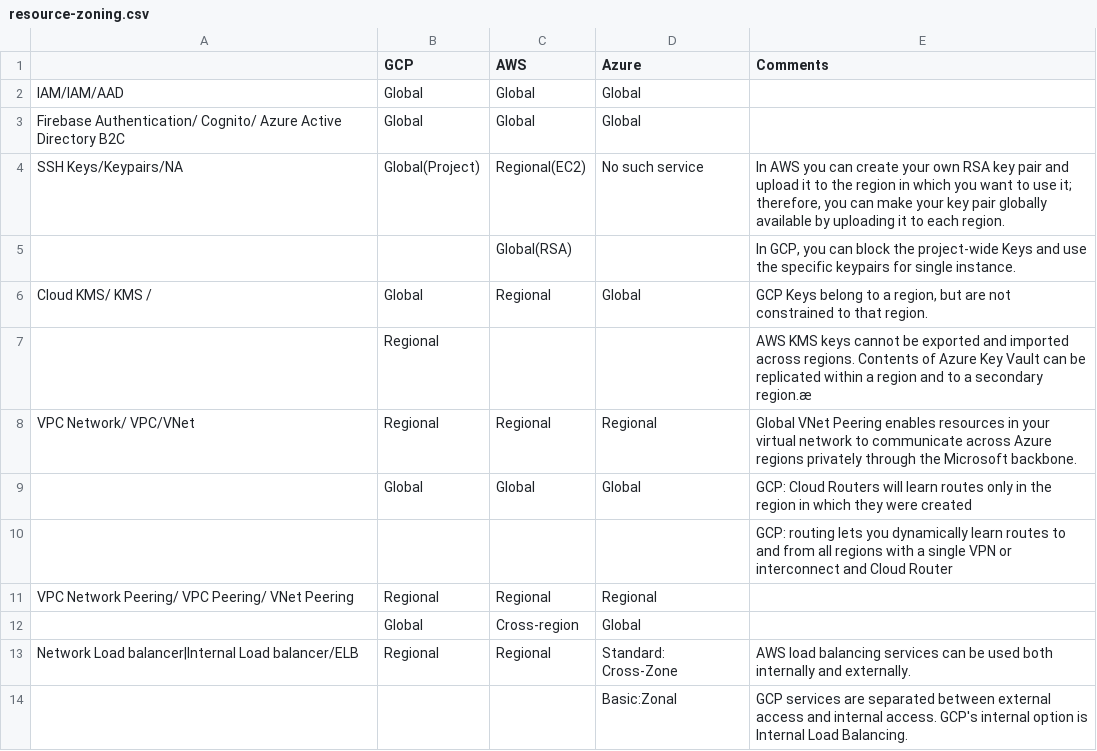
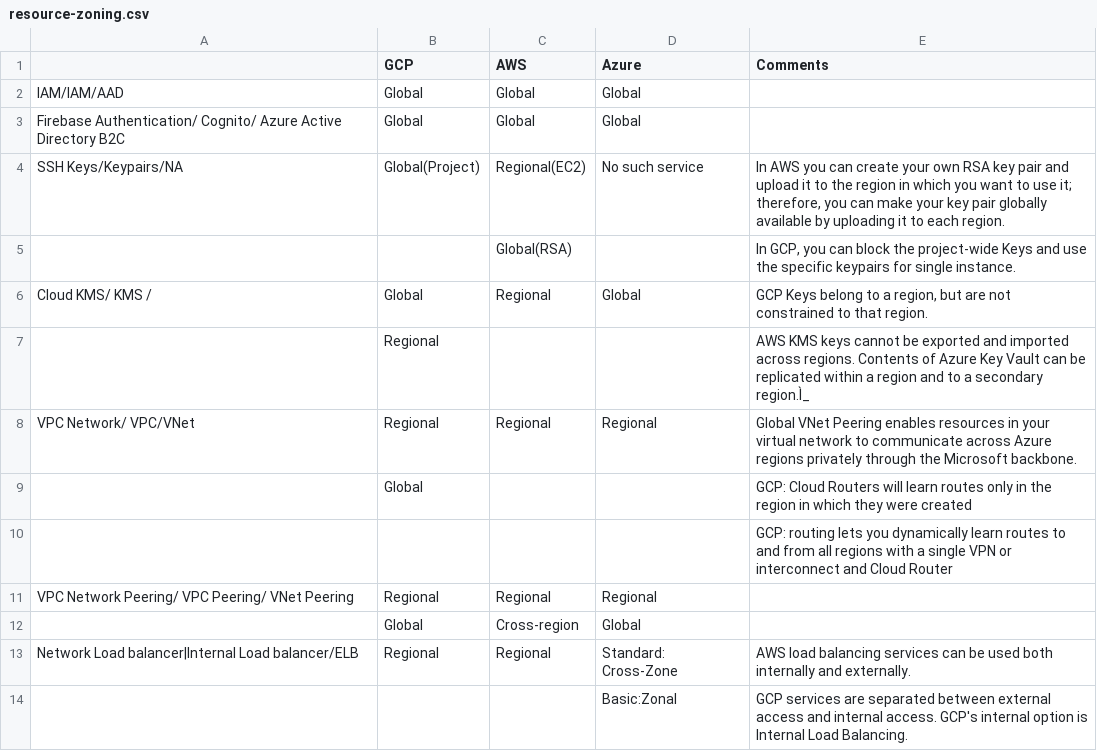
Before and after one commit to lemontreeran/cloud-security, a CSV file: multi-cloud/compare/resource-zoning.csv, drawn as a sheet; only a part is shown; the diff covers the shown part only; the diff names each change by its address in the sheet, - before the commit and + after, or states it on an @@ line.

```diff
--- a/multi-cloud/compare/resource-zoning.csv
+++ b/multi-cloud/compare/resource-zoning.csv
-E7 (Comments): …a secondary region.æ
+E7 (Comments): …a secondary region.Ì_
-C9 (AWS): Global
+C9 (AWS): (empty)
-D9 (Azure): Global
+D9 (Azure): (empty)
```
Also changed, not shown: 2 added rows, 1 removed row, 1 moved row and 6 edited cells elsewhere in this file, 2 other files.
